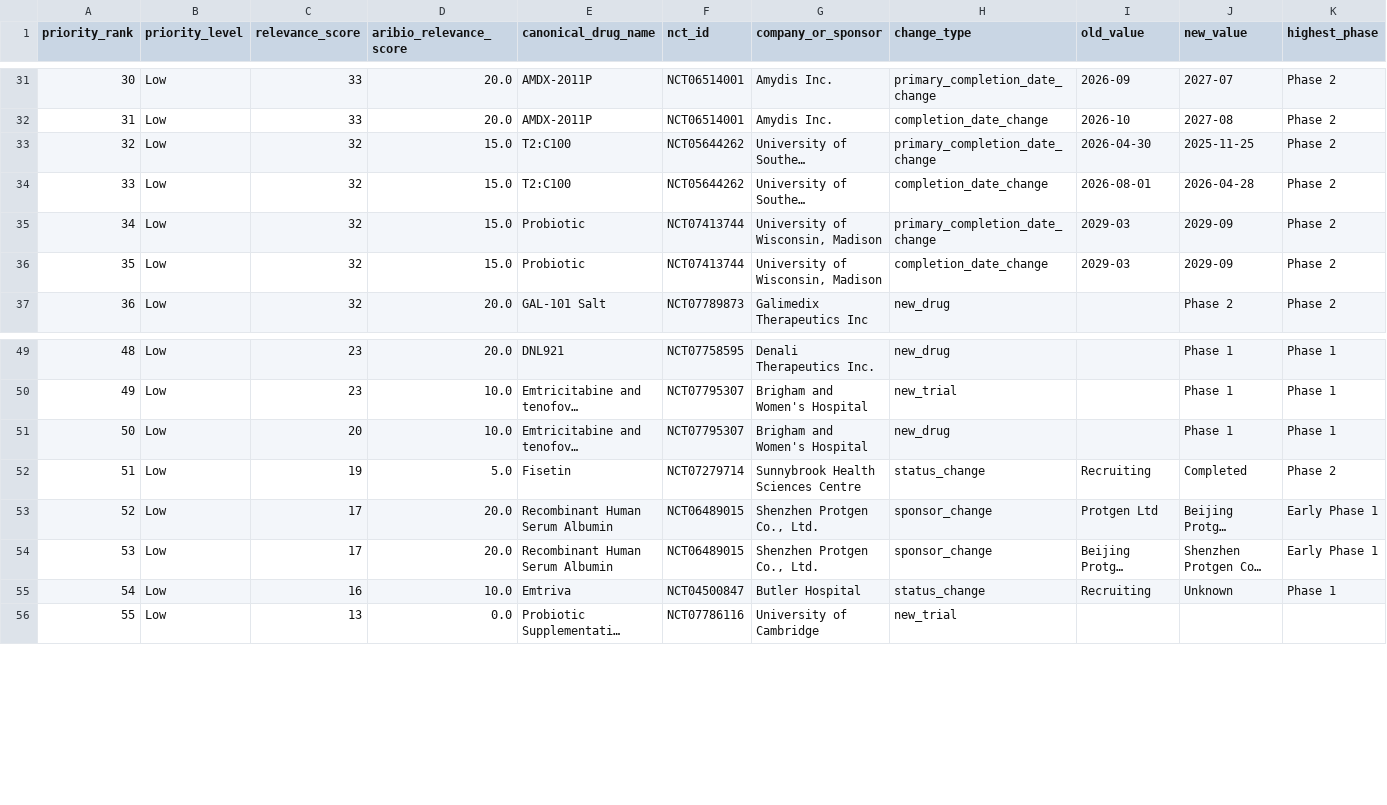
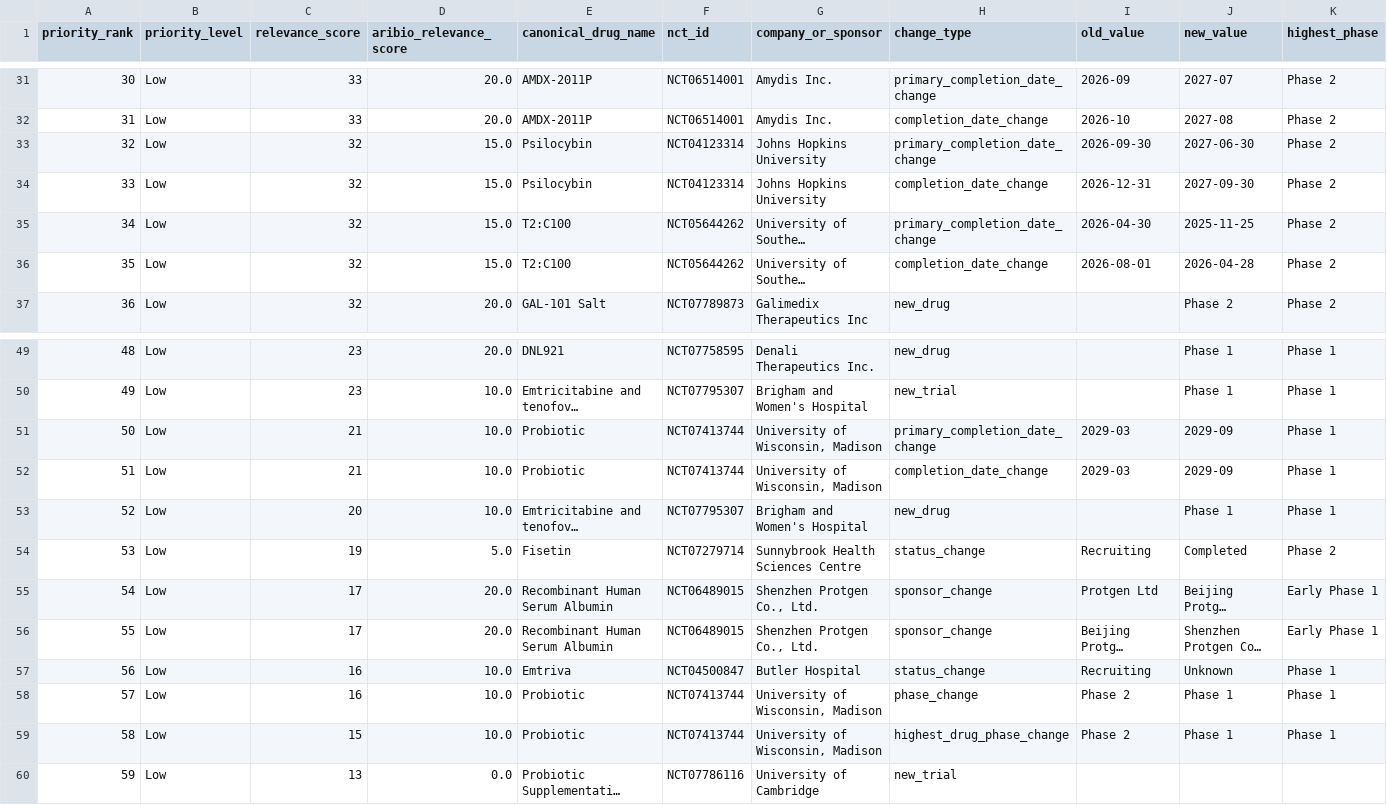
Before and after one commit to juniparkk/AriBio-Clinical-Trial-Pipeline, a CSV file: outputs/competitive_attention.csv, drawn as a sheet; only a part is shown, gaps mark what is left out; long unchanged cells end in …; removed rows and columns are numbered as before the commit, all else as after; rows hold the shown columns only; the diff names each change by its address in the sheet, - before the commit and + after, or states it on an @@ line.

```diff
--- a/outputs/competitive_attention.csv
+++ b/outputs/competitive_attention.csv
+row 33: 32 | Low | 32 | 15.0 | Psilocybin | NCT04123314 | Johns Hopkins University | primary_completion_date_change | 2026-09-30 | 2027-06-30 | Phase 2
+row 34: 33 | Low | 32 | 15.0 | Psilocybin | NCT04123314 | Johns Hopkins University | completion_date_change | 2026-12-31 | 2027-09-30 | Phase 2
@@ column A (priority_rank) renumbered from row 35 down @@
-row 35: 34 | Low | 32 | 15.0 | Probiotic | NCT07413744 | University of Wisconsin, Madison | primary_completion_date_change | 2029-03 | 2029-09 | Phase 2
-row 36: 35 | Low | 32 | 15.0 | Probiotic | NCT07413744 | University of Wisconsin, Madison | completion_date_change | 2029-03 | 2029-09 | Phase 2
+row 51: 50 | Low | 21 | 10.0 | Probiotic | NCT07413744 | University of Wisconsin, Madison | primary_completion_date_change | 2029-03 | 2029-09 | Phase 1
+row 52: 51 | Low | 21 | 10.0 | Probiotic | NCT07413744 | University of Wisconsin, Madison | completion_date_change | 2029-03 | 2029-09 | Phase 1
+row 58: 57 | Low | 16 | 10.0 | Probiotic | NCT07413744 | University of Wisconsin, Madison | phase_change | Phase 2 | Phase 1 | Phase 1
+row 59: 58 | Low | 15 | 10.0 | Probiotic | NCT07413744 | University of Wisconsin, Madison | highest_drug_phase_change | Phase 2 | Phase 1 | Phase 1
```
Also changed, not shown: outputs/classification_gap_audit.csv, outputs/pipeline_changes_history.csv, 7 other files.
